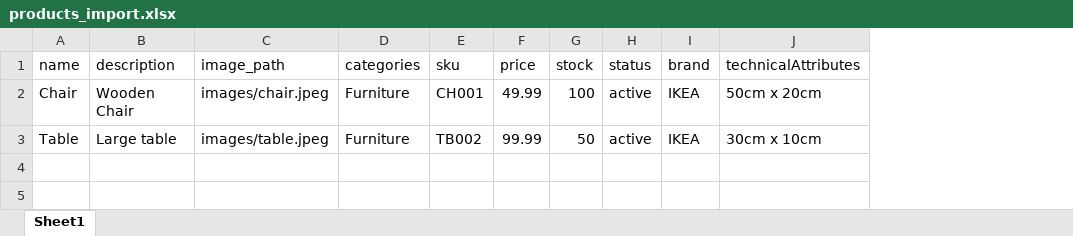
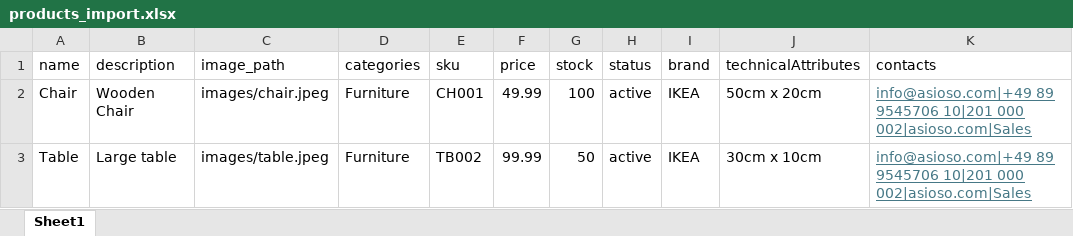
Before and after one commit to madunicnikola/my-project, an Excel workbook: public/imports/products_import.xlsx, sheet Sheet1, drawn as a sheet; values as stored, in another font and other column widths than the file's, no borders; table styles not drawn; the diff names each change by its address in the sheet, - before the commit and + after, or states it on an @@ line.

```diff
--- a/public/imports/products_import.xlsx (sheet Sheet1)
+++ b/public/imports/products_import.xlsx (sheet Sheet1)
+column K (contacts), rows 2-3: info@asioso.com|+49 89 9545706 10|201 000 002|asioso.com|Sales | info@asioso.com|+49 89 9545706 10|201 000 002|asioso.com|Sales
```
Also changed, not shown: 5 other files.
